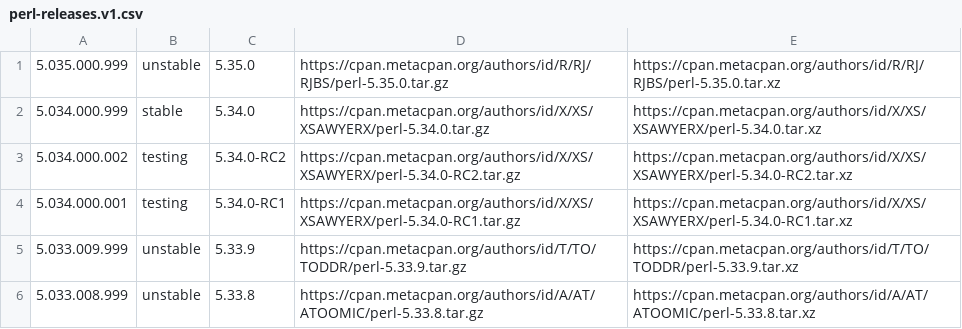
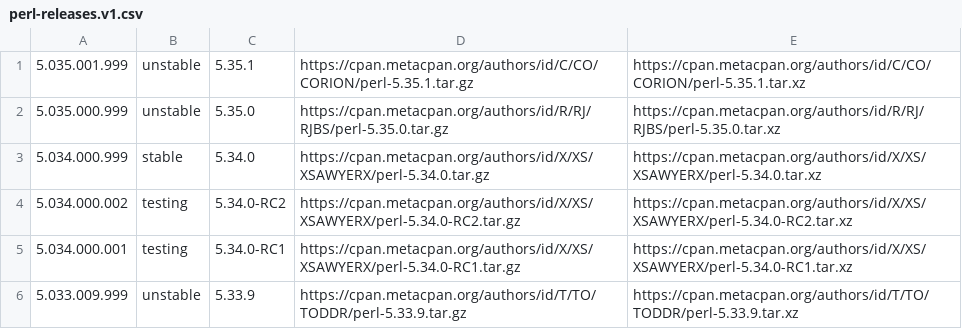
Before and after one commit to skaji/perl-releases, a CSV file: perl-releases.v1.csv, drawn as a sheet; only a part is shown; the shorter side is filled out with more unchanged rows.

```diff
--- a/perl-releases.v1.csv
+++ b/perl-releases.v1.csv
@@ -1 +1,2 @@
+5.035.001.999,unstable,5.35.1,https://cpan.metacpan.org/authors/id/C/CO/CORION/perl-5.35.1.tar.gz,https://cpan.metacpan.org/authors/id/C/CO/CORION/perl-5.35.1.tar.xz
 5.035.000.999,unstable,5.35.0,https://cpan.metacpan.org/authors/id/R/RJ/RJBS/perl-5.35.0.tar.gz,https://cpan.metacpan.org/authors/id/R/RJ/RJBS/perl-5.35.0.tar.xz
```
